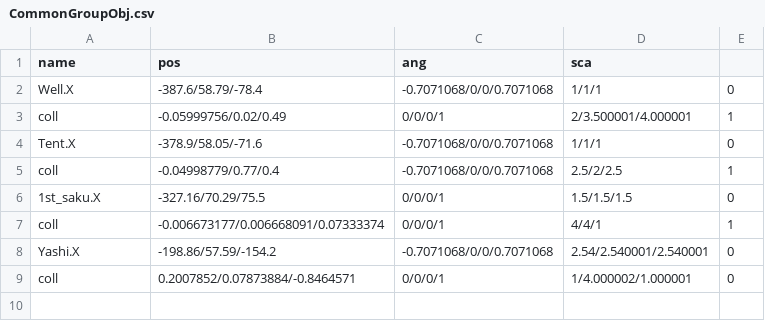
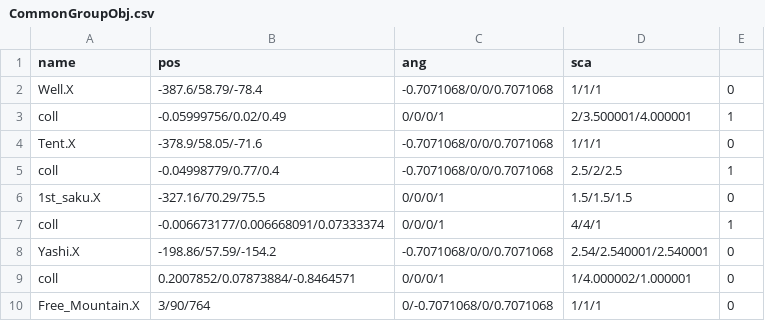
Before and after one commit to kbc15gc/game, a CSV file: game/Decide/Decide/Asset/Data/GroupData/CommonGroupObj.csv, drawn as a sheet.

```diff
--- a/game/Decide/Decide/Asset/Data/GroupData/CommonGroupObj.csv
+++ b/game/Decide/Decide/Asset/Data/GroupData/CommonGroupObj.csv
@@ -9 +9,2 @@ Yashi.X,-198.86/57.59/-154.2,-0.7071068/0/0/0.7071068,2.54/2.540001/2.540001,0
 coll,0.2007852/0.07873884/-0.8464571,0/0/0/1,1/4.000002/1.000001,0
+Free_Mountain.X,3/90/764,0/-0.7071068/0/0.7071068,1/1/1,0
```
Also changed, not shown: 30 other files.
